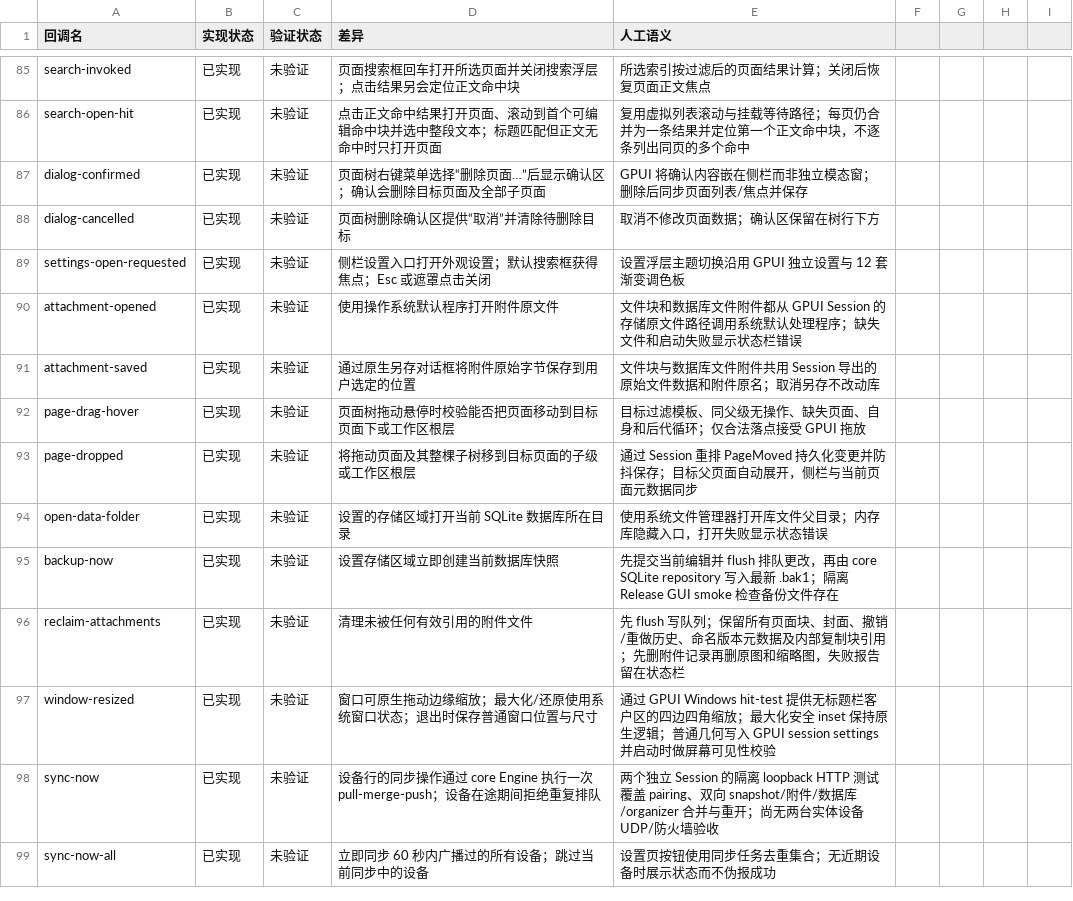
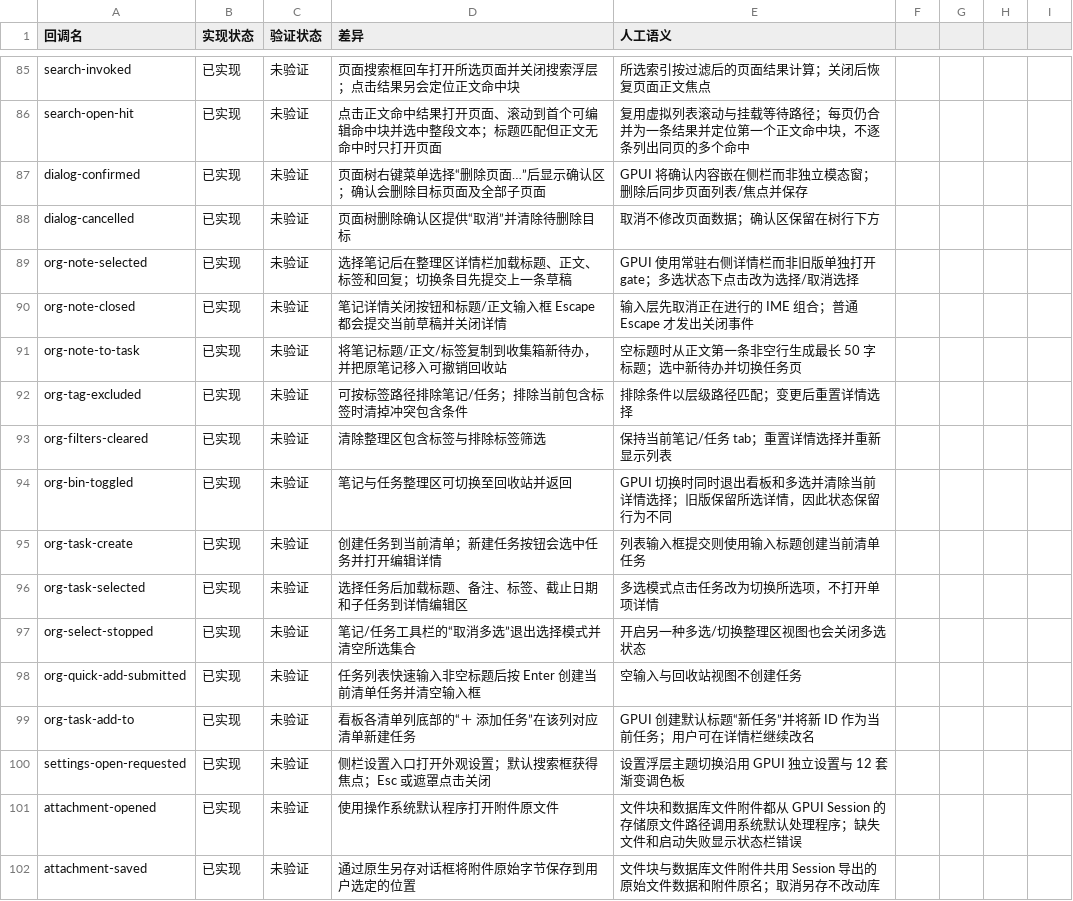
Before and after one commit to PT123123/quire-gpui, a CSV file: docs/PARITY-SEMANTICS.csv, drawn as a sheet; only a part is shown, gaps mark what is left out; the shorter side is filled out with more unchanged rows.

Commit message:
Close organizer note details with Escape

```diff
--- a/docs/PARITY-SEMANTICS.csv
+++ b/docs/PARITY-SEMANTICS.csv
@@ -88,2 +88,13 @@ dialog-confirmed,已实现,未验证,页面树右键菜单选择“删除页面
 dialog-cancelled,已实现,未验证,页面树删除确认区提供“取消”并清除待删除目标,取消不修改页面数据；确认区保留在树行下方
+org-note-selected,已实现,未验证,选择笔记后在整理区详情栏加载标题、正文、标签和回复；切换条目先提交上一条草稿,GPUI 使用常驻右侧详情栏而非旧版单独打开 gate；多选状态下点击改为选择/取消选择
+org-note-closed,已实现,未验证,笔记详情关闭按钮和标题/正文输入框 Escape 都会提交当前草稿并关闭详情,输入层先取消正在进行的 IME 组合；普通 Escape 才发出关闭事件
+org-note-to-task,已实现,未验证,将笔记标题/正文/标签复制到收集箱新待办，并把原笔记移入可撤销回收站,空标题时从正文第一条非空行生成最长 50 字标题；选中新待办并切换任务页
+org-tag-excluded,已实现,未验证,可按标签路径排除笔记/任务；排除当前包含标签时清掉冲突包含条件,排除条件以层级路径匹配；变更后重置详情选择
+org-filters-cleared,已实现,未验证,清除整理区包含标签与排除标签筛选,保持当前笔记/任务 tab；重置详情选择并重新显示列表
+org-bin-toggled,已实现,未验证,笔记与任务整理区可切换至回收站并返回,GPUI 切换时同时退出看板和多选并清除当前详情选择；旧版保留所选详情，因此状态保留行为不同
+org-task-create,已实现,未验证,创建任务到当前清单；新建任务按钮会选中任务并打开编辑详情,列表输入框提交则使用输入标题创建当前清单任务
+org-task-selected,已实现,未验证,选择任务后加载标题、备注、标签、截止日期和子任务到详情编辑区,多选模式点击任务改为切换所选项，不打开单项详情
+org-select-stopped,已实现,未验证,笔记/任务工具栏的“取消多选”退出选择模式并清空所选集合,开启另一种多选/切换整理区视图也会关闭多选状态
+org-quick-add-submitted,已实现,未验证,任务列表快速输入非空标题后按 Enter 创建当前清单任务并清空输入框,空输入与回收站视图不创建任务
+org-task-add-to,已实现,未验证,看板各清单列底部的“＋ 添加任务”在该列对应清单新建任务,GPUI 创建默认标题“新任务”并将新 ID 作为当前任务；用户可在详情栏继续改名
 settings-open-requested,已实现,未验证,侧栏设置入口打开外观设置；默认搜索框获得焦点；Esc 或遮罩点击关闭,设置浮层主题切换沿用 GPUI 独立设置与 12 套渐变调色板
```
Also changed, not shown: docs/PARITY.csv, 2 other files.
